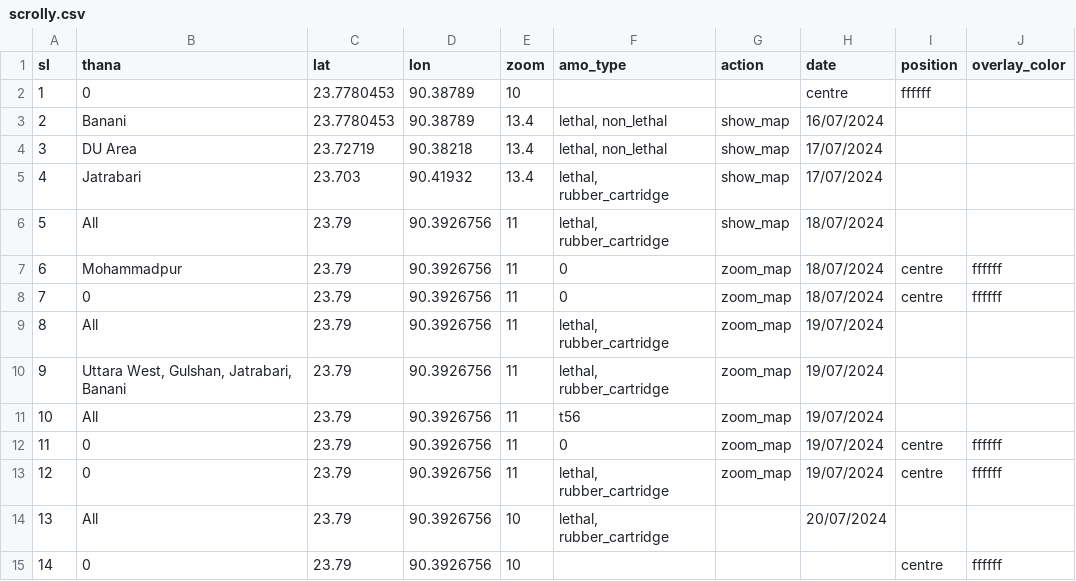
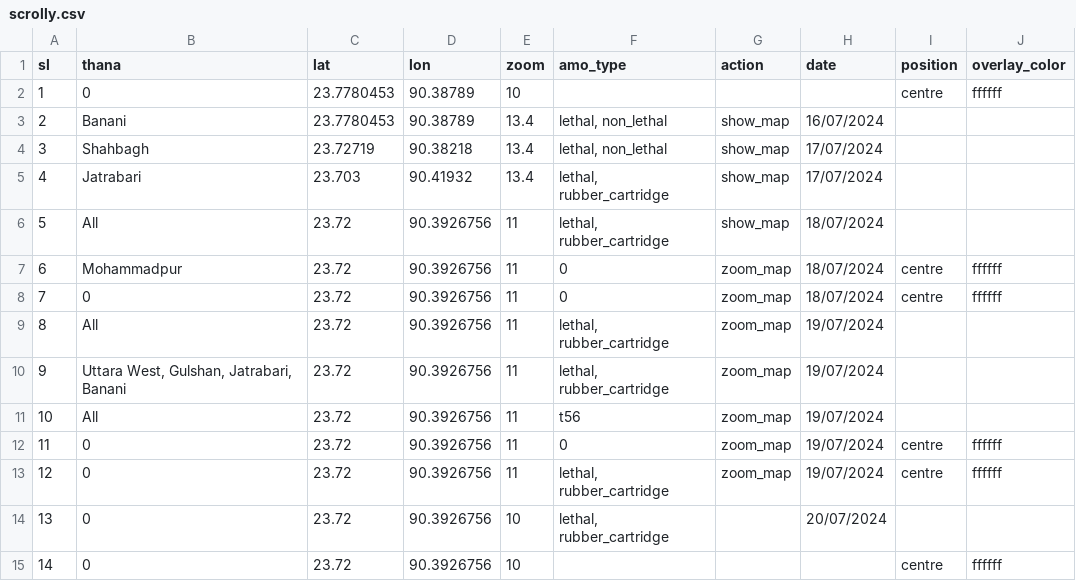
Before and after one commit to muimran/police_story_ds, a CSV file: static/scrolly.csv, drawn as a sheet.

```diff
--- a/static/scrolly.csv
+++ b/static/scrolly.csv
@@ -1,15 +1,15 @@
 sl,thana,lat,lon,zoom,amo_type,action,date,position,overlay_color
-1,0,23.7780453,90.38789,10,,,centre,ffffff,
+1,0,23.7780453,90.38789,10,,,,centre,ffffff
 2,Banani,23.7780453,90.38789,13.4,"lethal, non_lethal",show_map,16/07/2024,,
-3,DU Area,23.72719,90.38218,13.4,"lethal, non_lethal",show_map,17/07/2024,,
+3,Shahbagh,23.72719,90.38218,13.4,"lethal, non_lethal",show_map,17/07/2024,,
 4,Jatrabari,23.703,90.41932,13.4,"lethal, rubber_cartridge",show_map,17/07/2024,,
-5,All,23.79,90.3926756,11,"lethal, rubber_cartridge",show_map,18/07/2024,,
-6,Mohammadpur,23.79,90.3926756,11,0,zoom_map,18/07/2024,centre,ffffff
-7,0,23.79,90.3926756,11,0,zoom_map,18/07/2024,centre,ffffff
-8,All,23.79,90.3926756,11,"lethal, rubber_cartridge",zoom_map,19/07/2024,,
-9,"Uttara West, Gulshan, Jatrabari, Banani",23.79,90.3926756,11,"lethal, rubber_cartridge",zoom_map,19/07/2024,,
-10,All,23.79,90.3926756,11,t56,zoom_map,19/07/2024,,
-11,0,23.79,90.3926756,11,0,zoom_map,19/07/2024,centre,ffffff
-12,0,23.79,90.3926756,11,"lethal, rubber_cartridge",zoom_map,19/07/2024,centre,ffffff
-13,All,23.79,90.3926756,10,"lethal, rubber_cartridge",,20/07/2024,,
-14,0,23.79,90.3926756,10,,,,centre,ffffff
+5,All,23.72,90.3926756,11,"lethal, rubber_cartridge",show_map,18/07/2024,,
+6,Mohammadpur,23.72,90.3926756,11,0,zoom_map,18/07/2024,centre,ffffff
+7,0,23.72,90.3926756,11,0,zoom_map,18/07/2024,centre,ffffff
+8,All,23.72,90.3926756,11,"lethal, rubber_cartridge",zoom_map,19/07/2024,,
+9,"Uttara West, Gulshan, Jatrabari, Banani",23.72,90.3926756,11,"lethal, rubber_cartridge",zoom_map,19/07/2024,,
+10,All,23.72,90.3926756,11,t56,zoom_map,19/07/2024,,
+11,0,23.72,90.3926756,11,0,zoom_map,19/07/2024,centre,ffffff
+12,0,23.72,90.3926756,11,"lethal, rubber_cartridge",zoom_map,19/07/2024,centre,ffffff
+13,0,23.72,90.3926756,10,"lethal, rubber_cartridge",,20/07/2024,,
+14,0,23.72,90.3926756,10,,,,centre,ffffff
```
Also changed, not shown: build/amo_data.csv, build/scrolly.csv, 48 other files.
